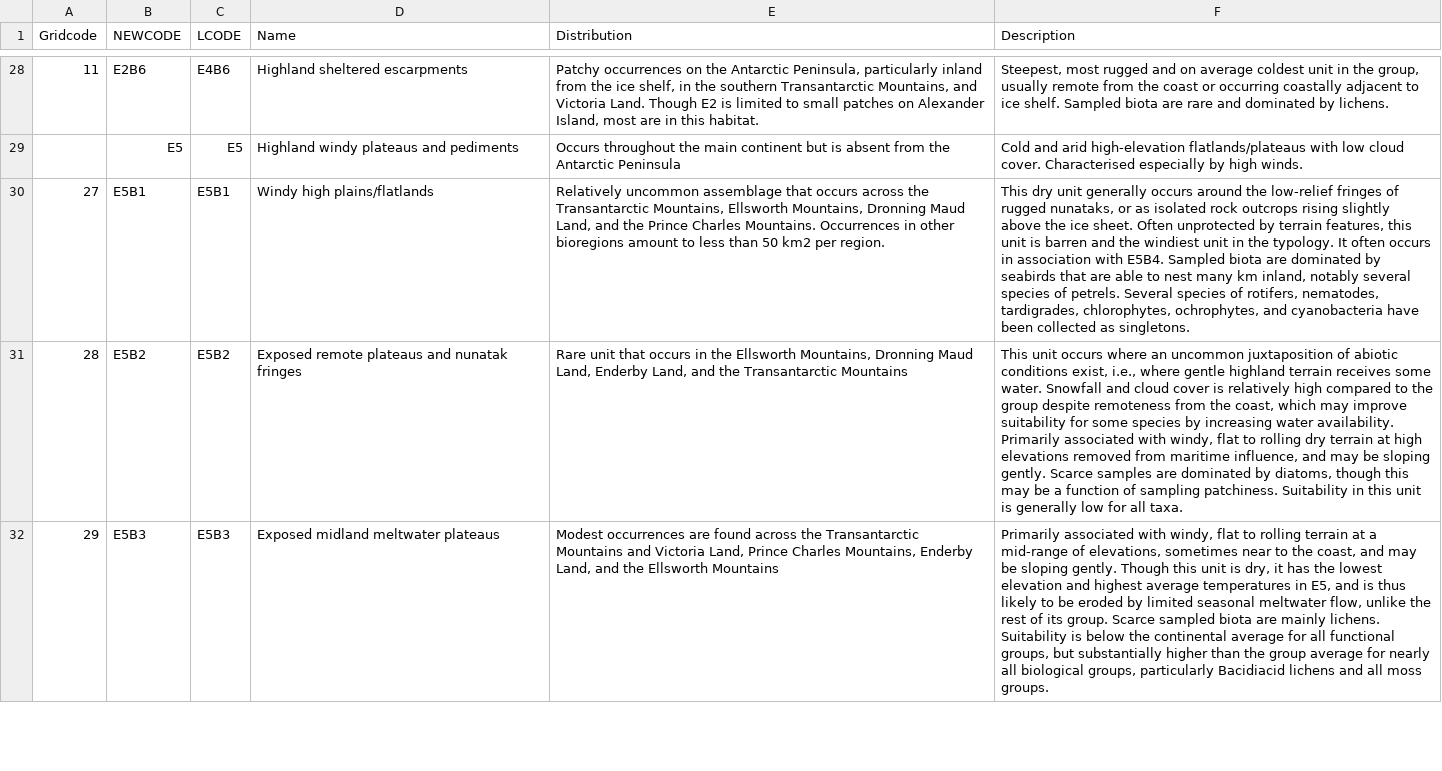
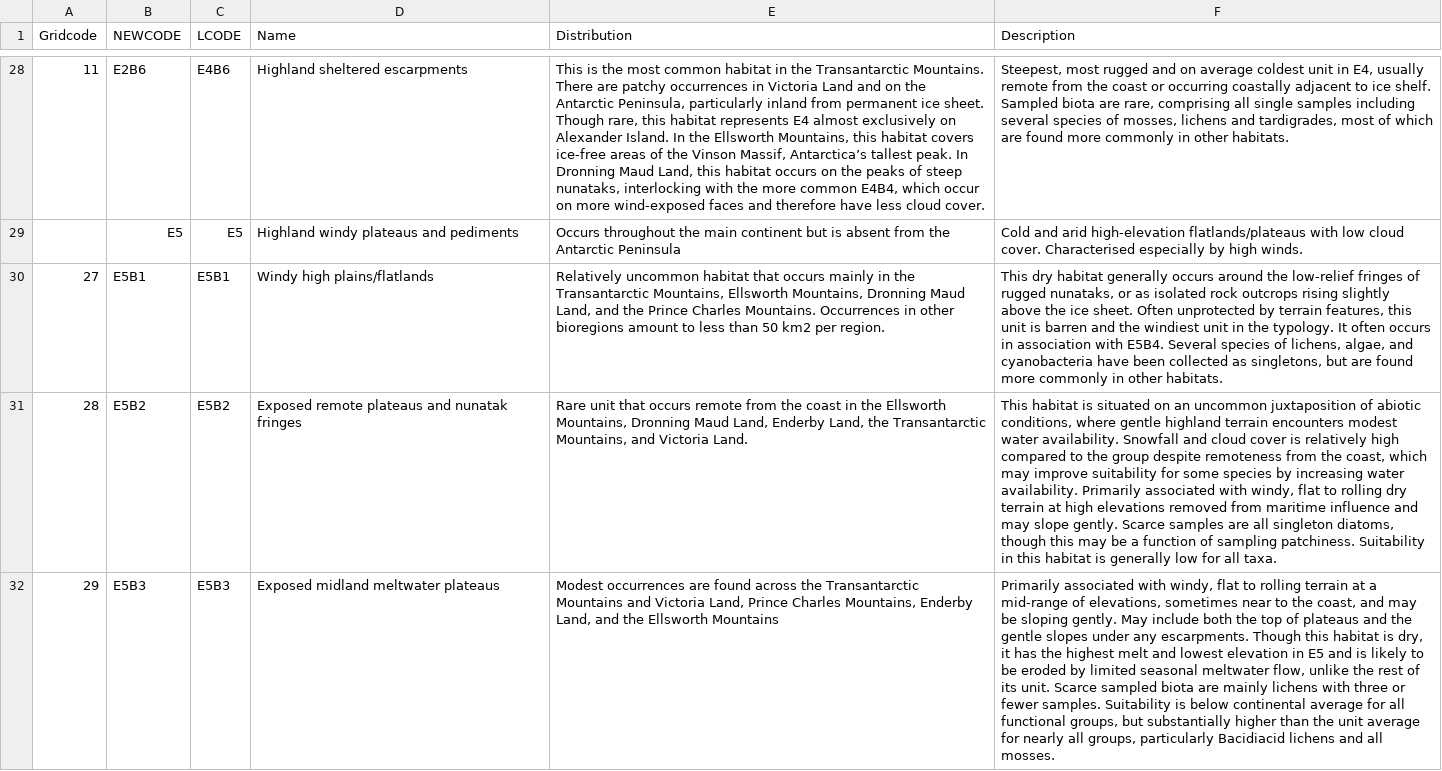
Before and after one commit to anikobtoth/Antarctica, a CSV file: documents/Unit_descriptionsV6.csv, drawn as a sheet; only a part is shown, gaps mark what is left out; the diff covers the shown part only; the diff names each change by its address in the sheet, - before the commit and + after, or states it on an @@ line.

Commit message:
Update unit descriptions according to coauthor comments

```diff
--- a/documents/Unit_descriptionsV6.csv
+++ b/documents/Unit_descriptionsV6.csv
-E28 (Distribution): Patchy occurrences on the Antarctic Peninsula, particularly inland from the ice shelf, in the southern Transantarctic Mountains, and Victoria Land. Though E2 is limited to small patches on Alexander Island, most are in this habitat.
+E28 (Distribution): This is the most common habitat in the Transantarctic Mountains. There are patchy occurrences in Victoria Land and on the Antarctic Peninsula, particularly inland from permanent ice sheet. Though rare, this habitat represents E4 almost exclusively on Alexander Island. In the Ellsworth Mountains, this habitat covers ice-free areas of the Vinson Massif, Antarctica’s tallest peak. In Dronning Maud Land, this habitat occurs on the peaks of steep nunataks, interlocking with the more common E4B4, which occur on more wind-exposed faces and therefore have less cloud cover.
-F28 (Description): …unit in the group, usually remote from the coast or occurring coastally adjacent to ice shelf. Sampled biota are rare and dominated by lichens.
+F28 (Description): …unit in E4, usually remote from the coast or occurring coastally adjacent to ice shelf. Sampled biota are rare, comprising all single samples including several species of mosses, lichens and tardigrades, most of which are found more commonly in other habitats.
-E30 (Distribution): Relatively uncommon assemblage that occurs across the Transantarctic…
+E30 (Distribution): Relatively uncommon habitat that occurs mainly in the Transantarctic…
-F30 (Description): This dry unit generally occurs around the low-relief fringes of rugged nunataks, or as isolated rock outcrops rising slightly above the ice sheet. Often unprotected by terrain features, this unit is barren and the windiest unit in the typology. It often occurs in association with E5B4. Sampled biota are dominated by seabirds that are able to nest many km inland, notably several species of petrels. Several species of rotifers, nematodes, tardigrades, chlorophytes, ochrophytes, and cyanobacteria have been collected as singletons.
+F30 (Description): This dry habitat generally occurs around the low-relief fringes of rugged nunataks, or as isolated rock outcrops rising slightly above the ice sheet. Often unprotected by terrain features, this unit is barren and the windiest unit in the typology. It often occurs in association with E5B4. Several species of lichens, algae, and cyanobacteria have been collected as singletons, but are found more commonly in other habitats.
-E31 (Distribution): …that occurs in the Ellsworth Mountains, Dronning Maud Land, Enderby Land, and the Transantarctic Mountains
+E31 (Distribution): …that occurs remote from the coast in the Ellsworth Mountains, Dronning Maud Land, Enderby Land, the Transantarctic Mountains, and Victoria Land.
-F31 (Description): This unit occurs where an uncommon juxtaposition of abiotic conditions exist, i.e., where gentle highland terrain receives some water. Snowfall and cloud cover is relatively high compared to the group despite remoteness from the coast, which may improve suitability for some species by increasing water availability. Primarily associated with windy, flat to rolling dry terrain at high elevations removed from maritime influence, and may be sloping gently. Scarce samples are dominated by diatoms, though this may be a function of sampling patchiness. Suitability in this unit is generally…
+F31 (Description): This habitat is situated on an uncommon juxtaposition of abiotic conditions, where gentle highland terrain encounters modest water availability. Snowfall and cloud cover is relatively high compared to the group despite remoteness from the coast, which may improve suitability for some species by increasing water availability. Primarily associated with windy, flat to rolling dry terrain at high elevations removed from maritime influence and may slope gently. Scarce samples are all singleton diatoms, though this may be a function of sampling patchiness. Suitability in this habitat is generally…
-F32 (Description): …sloping gently. Though this unit is dry, it has the lowest elevation and highest average temperatures in E5, and is thus likely to be eroded by limited seasonal meltwater flow, unlike the rest of its group. Scarce sampled biota are mainly lichens. Suitability is below the continental average for all functional groups, but substantially higher than the group average for nearly all biological groups, particularly Bacidiacid lichens and all moss groups.
+F32 (Description): …sloping gently. May include both the top of plateaus and the gentle slopes under any escarpments. Though this habitat is dry, it has the highest melt and lowest elevation in E5 and is likely to be eroded by limited seasonal meltwater flow, unlike the rest of its unit. Scarce sampled biota are mainly lichens with three or fewer samples. Suitability is below continental average for all functional groups, but substantially higher than the unit average for nearly all groups, particularly Bacidiacid lichens and all mosses.
```
Also changed, not shown: 40 edited cells elsewhere in this file.
